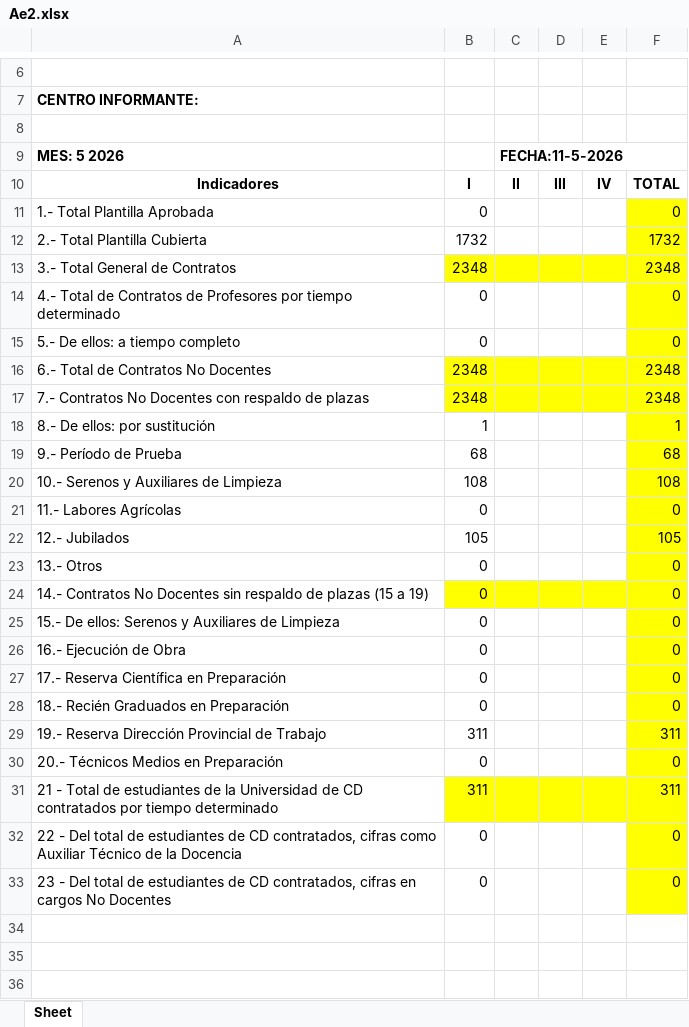
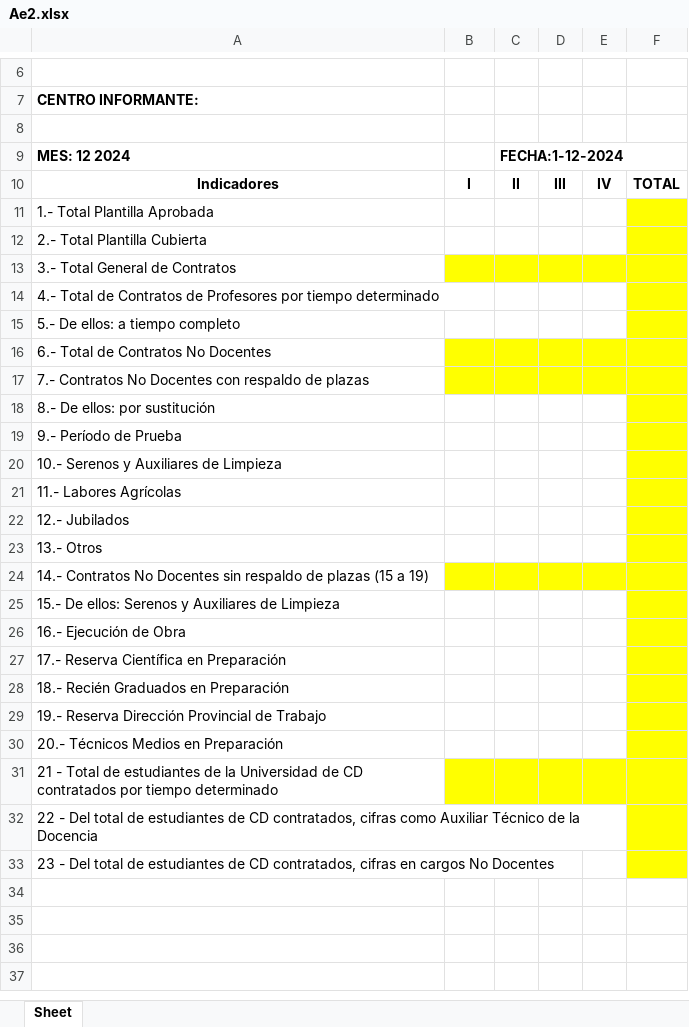
Before and after one commit to emanuelarevalomartinez/recursos-humanos-django, an Excel workbook: docs/Ae2.xlsx, sheet Sheet, drawn as a sheet; only a part is shown, gaps mark what is left out; the shorter side is filled out with more unchanged rows; values as stored, in another font and other column widths than the file's, no borders; removed rows and columns are numbered as before the commit, all else as after; the diff covers the shown part only; the diff names each change by its address in the sheet, - before the commit and + after, or states it on an @@ line.

```diff
--- a/docs/Ae2.xlsx (sheet Sheet)
+++ b/docs/Ae2.xlsx (sheet Sheet)
-row 9: MES: 5 2026 |  | FECHA:11-5-2026
+row 9: MES: 12 2024 |  | FECHA:1-12-2024
-B11: 0
+B11: (empty)
-F11: 0
+F11: (empty)
-B12: 1732
+B12: (empty)
-F12: 1732
+F12: (empty)
-B13: 2348
+B13: (empty)
-F13: 2348
+F13: (empty)
-B14:B15: 0
+B14:B15: (empty)
-F14:F15: 0
+F14:F15: (empty)
-B16:B17: 2348
+B16:B17: (empty)
-F16:F17: 2348
+F16:F17: (empty)
-B18: 1
+B18: (empty)
-F18: 1
+F18: (empty)
-B19: 68
+B19: (empty)
-F19: 68
+F19: (empty)
-B20: 108
+B20: (empty)
-F20: 108
+F20: (empty)
-B21: 0
+B21: (empty)
-F21: 0
+F21: (empty)
-B22: 105
+B22: (empty)
-F22: 105
+F22: (empty)
-B23:B28: 0
+B23:B28: (empty)
-F23:F28: 0
+F23:F28: (empty)
-B29: 311
+B29: (empty)
-F29: 311
+F29: (empty)
-B30: 0
+B30: (empty)
-F30: 0
+F30: (empty)
-B31: 311
+B31: (empty)
-F31: 311
+F31: (empty)
-B32:B33: 0
+B32:B33: (empty)
-F32:F33: 0
+F32:F33: (empty)
```
Also changed, not shown: 2 edited cells elsewhere in this sheet, docs/Ae3.xlsx.
